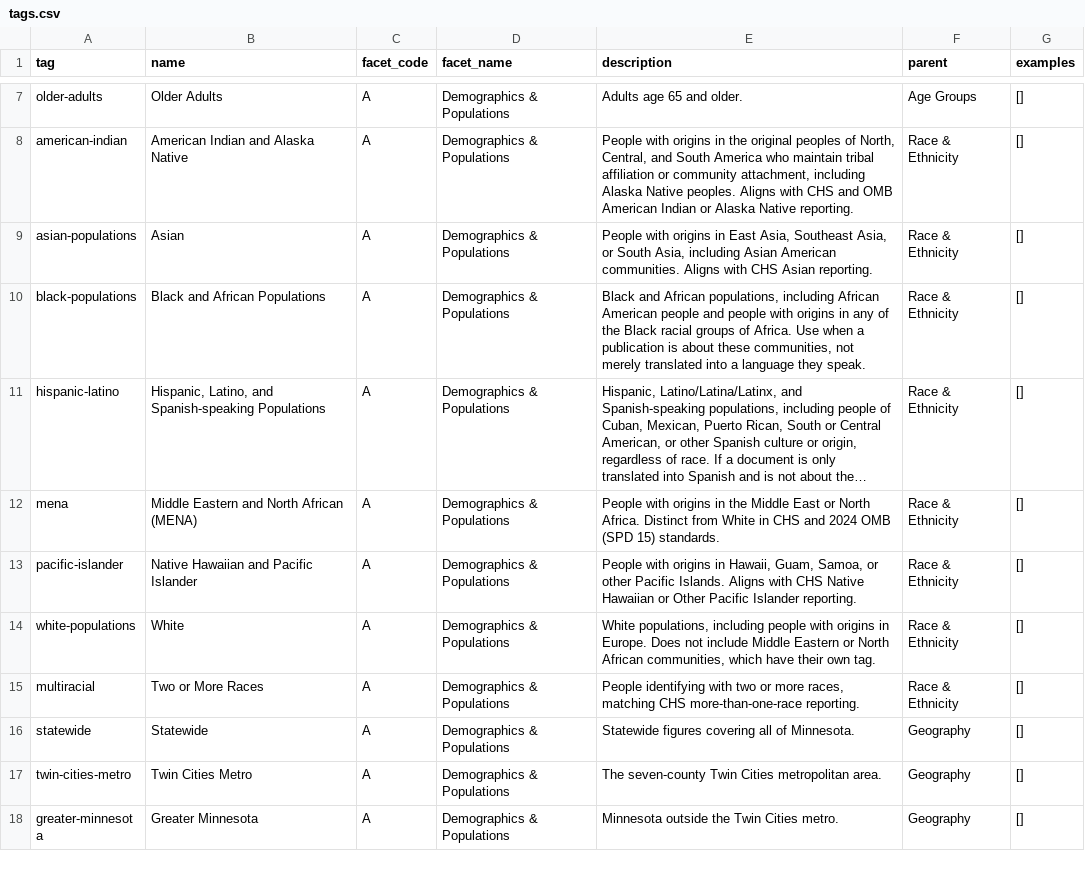
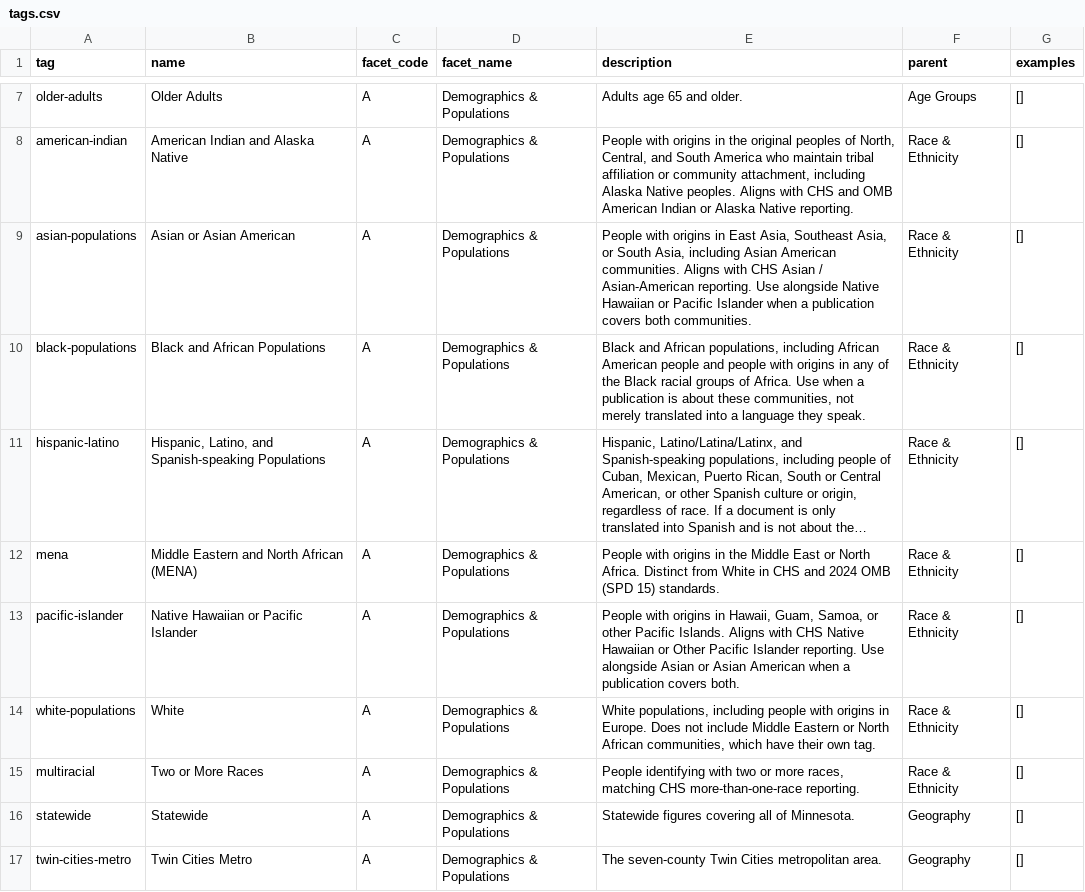
Before and after one commit to ekvale/erickvale, a CSV file: mdh_publications/data/tags.csv, drawn as a sheet; only a part is shown, gaps mark what is left out; the shorter side is filled out with more unchanged rows; long unchanged cells end in …; the diff names each change by its address in the sheet, - before the commit and + after, or states it on an @@ line.

```diff
--- a/mdh_publications/data/tags.csv
+++ b/mdh_publications/data/tags.csv
-B9 (name): Asian
+B9 (name): Asian or Asian American
-E9 (description): …CHS Asian reporting.
+E9 (description): …CHS Asian / Asian-American reporting. Use alongside Native Hawaiian or Pacific Islander when a publication covers both communities.
-B13 (name): Native Hawaiian and Pacific Islander
+B13 (name): Native Hawaiian or Pacific Islander
-E13 (description): …Islander reporting.
+E13 (description): …Islander reporting. Use alongside Asian or Asian American when a publication covers both.
```
Also changed, not shown: mdh_publications/data/tags_by_facet.csv, 14 other files.
